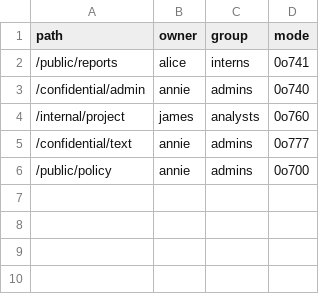
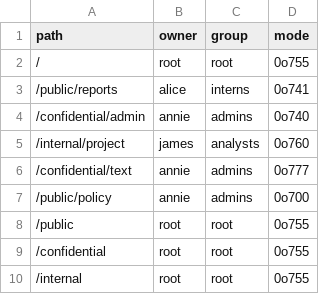
Before and after one commit to FilipSulich/computer_security_group, a CSV file: data/dac_owners.csv, drawn as a sheet.

```diff
--- a/data/dac_owners.csv
+++ b/data/dac_owners.csv
@@ -1,2 +1,3 @@
 path,owner,group,mode
+/,root,root,0o755
 /public/reports,alice,interns,0o741
@@ -6 +7,4 @@ path,owner,group,mode
 /public/policy,annie,admins,0o700
+/public,root,root,0o755
+/confidential,root,root,0o755
+/internal,root,root,0o755
```
Also changed, not shown: data/role_perms.csv, 9 other files.
